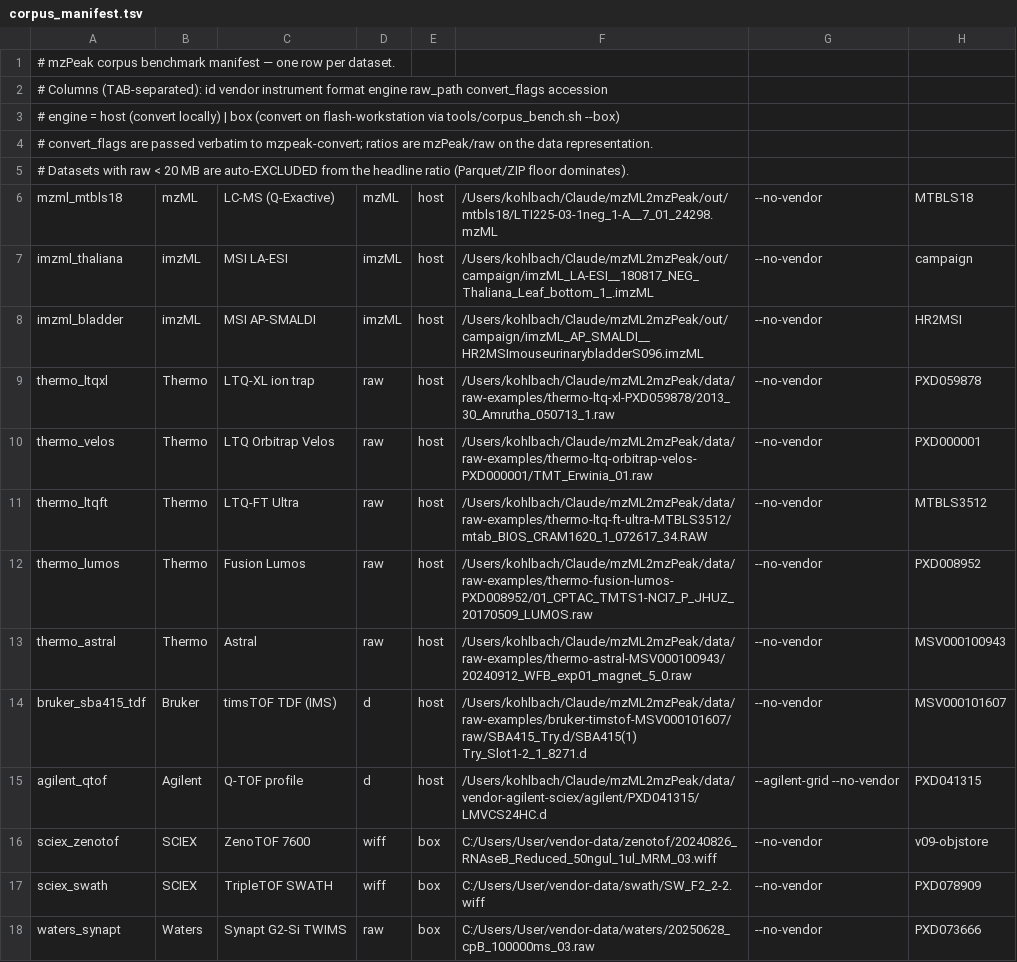
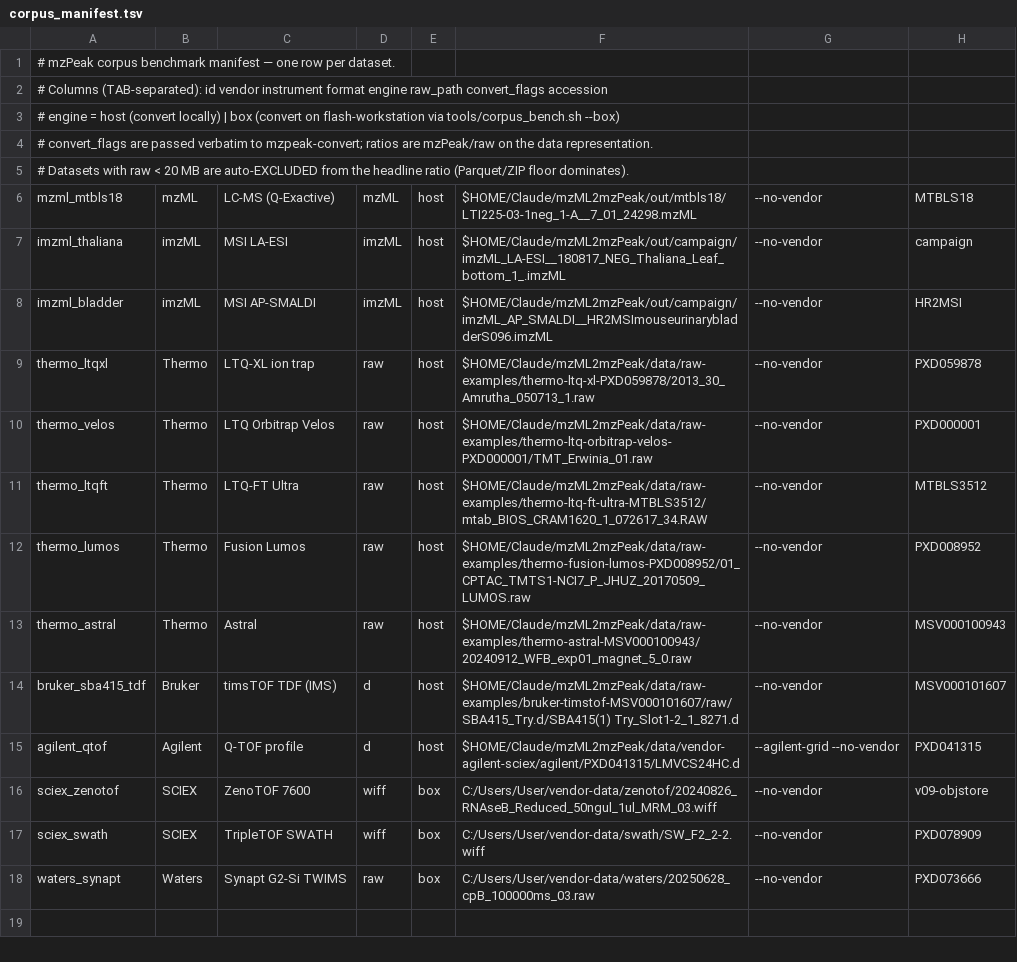
Before and after one commit to okohlbacher/mzPeakConverter, a TSV file: tools/corpus_manifest.tsv, drawn as a sheet.

```diff
--- a/tools/corpus_manifest.tsv
+++ b/tools/corpus_manifest.tsv
@@ -5,12 +5,12 @@
 #   Datasets with raw < 20 MB are auto-EXCLUDED from the headline ratio (Parquet/ZIP floor dominates).
-mzml_mtbls18	mzML	LC-MS (Q-Exactive)	mzML	host	/Users/kohlbach/Claude/mzML2mzPeak/out/mtbls18/LTI225-03-1neg_1-A__7_01_24298.mzML	--no-vendor	MTBLS18
-imzml_thaliana	imzML	MSI LA-ESI	imzML	host	/Users/kohlbach/Claude/mzML2mzPeak/out/campaign/imzML_LA-ESI__180817_NEG_Thaliana_Leaf_bottom_1_.imzML	--no-vendor	campaign
-imzml_bladder	imzML	MSI AP-SMALDI	imzML	host	/Users/kohlbach/Claude/mzML2mzPeak/out/campaign/imzML_AP_SMALDI__HR2MSImouseurinarybladderS096.imzML	--no-vendor	HR2MSI
-thermo_ltqxl	Thermo	LTQ-XL ion trap	raw	host	/Users/kohlbach/Claude/mzML2mzPeak/data/raw-examples/thermo-ltq-xl-PXD059878/2013_30_Amrutha_050713_1.raw	--no-vendor	PXD059878
-thermo_velos	Thermo	LTQ Orbitrap Velos	raw	host	/Users/kohlbach/Claude/mzML2mzPeak/data/raw-examples/thermo-ltq-orbitrap-velos-PXD000001/TMT_Erwinia_01.raw	--no-vendor	PXD000001
-thermo_ltqft	Thermo	LTQ-FT Ultra	raw	host	/Users/kohlbach/Claude/mzML2mzPeak/data/raw-examples/thermo-ltq-ft-ultra-MTBLS3512/mtab_BIOS_CRAM1620_1_072617_34.RAW	--no-vendor	MTBLS3512
-thermo_lumos	Thermo	Fusion Lumos	raw	host	/Users/kohlbach/Claude/mzML2mzPeak/data/raw-examples/thermo-fusion-lumos-PXD008952/01_CPTAC_TMTS1-NCI7_P_JHUZ_20170509_LUMOS.raw	--no-vendor	PXD008952
-thermo_astral	Thermo	Astral	raw	host	/Users/kohlbach/Claude/mzML2mzPeak/data/raw-examples/thermo-astral-MSV000100943/20240912_WFB_exp01_magnet_5_0.raw	--no-vendor	MSV000100943
-bruker_sba415_tdf	Bruker	timsTOF TDF (IMS)	d	host	/Users/kohlbach/Claude/mzML2mzPeak/data/raw-examples/bruker-timstof-MSV000101607/raw/SBA415_Try.d/SBA415(1) Try_Slot1-2_1_8271.d	--no-vendor	MSV000101607
-agilent_qtof	Agilent	Q-TOF profile	d	host	/Users/kohlbach/Claude/mzML2mzPeak/data/vendor-agilent-sciex/agilent/PXD041315/LMVCS24HC.d	--agilent-grid --no-vendor	PXD041315
+mzml_mtbls18	mzML	LC-MS (Q-Exactive)	mzML	host	$HOME/Claude/mzML2mzPeak/out/mtbls18/LTI225-03-1neg_1-A__7_01_24298.mzML	--no-vendor	MTBLS18
+imzml_thaliana	imzML	MSI LA-ESI	imzML	host	$HOME/Claude/mzML2mzPeak/out/campaign/imzML_LA-ESI__180817_NEG_Thaliana_Leaf_bottom_1_.imzML	--no-vendor	campaign
+imzml_bladder	imzML	MSI AP-SMALDI	imzML	host	$HOME/Claude/mzML2mzPeak/out/campaign/imzML_AP_SMALDI__HR2MSImouseurinarybladderS096.imzML	--no-vendor	HR2MSI
+thermo_ltqxl	Thermo	LTQ-XL ion trap	raw	host	$HOME/Claude/mzML2mzPeak/data/raw-examples/thermo-ltq-xl-PXD059878/2013_30_Amrutha_050713_1.raw	--no-vendor	PXD059878
+thermo_velos	Thermo	LTQ Orbitrap Velos	raw	host	$HOME/Claude/mzML2mzPeak/data/raw-examples/thermo-ltq-orbitrap-velos-PXD000001/TMT_Erwinia_01.raw	--no-vendor	PXD000001
+thermo_ltqft	Thermo	LTQ-FT Ultra	raw	host	$HOME/Claude/mzML2mzPeak/data/raw-examples/thermo-ltq-ft-ultra-MTBLS3512/mtab_BIOS_CRAM1620_1_072617_34.RAW	--no-vendor	MTBLS3512
+thermo_lumos	Thermo	Fusion Lumos	raw	host	$HOME/Claude/mzML2mzPeak/data/raw-examples/thermo-fusion-lumos-PXD008952/01_CPTAC_TMTS1-NCI7_P_JHUZ_20170509_LUMOS.raw	--no-vendor	PXD008952
+thermo_astral	Thermo	Astral	raw	host	$HOME/Claude/mzML2mzPeak/data/raw-examples/thermo-astral-MSV000100943/20240912_WFB_exp01_magnet_5_0.raw	--no-vendor	MSV000100943
+bruker_sba415_tdf	Bruker	timsTOF TDF (IMS)	d	host	$HOME/Claude/mzML2mzPeak/data/raw-examples/bruker-timstof-MSV000101607/raw/SBA415_Try.d/SBA415(1) Try_Slot1-2_1_8271.d	--no-vendor	MSV000101607
+agilent_qtof	Agilent	Q-TOF profile	d	host	$HOME/Claude/mzML2mzPeak/data/vendor-agilent-sciex/agilent/PXD041315/LMVCS24HC.d	--agilent-grid --no-vendor	PXD041315
 sciex_zenotof	SCIEX	ZenoTOF 7600	wiff	box	C:/Users/User/vendor-data/zenotof/20240826_RNAseB_Reduced_50ngul_1ul_MRM_03.wiff	--no-vendor	v09-objstore
```
Also changed, not shown: 4 other files.
